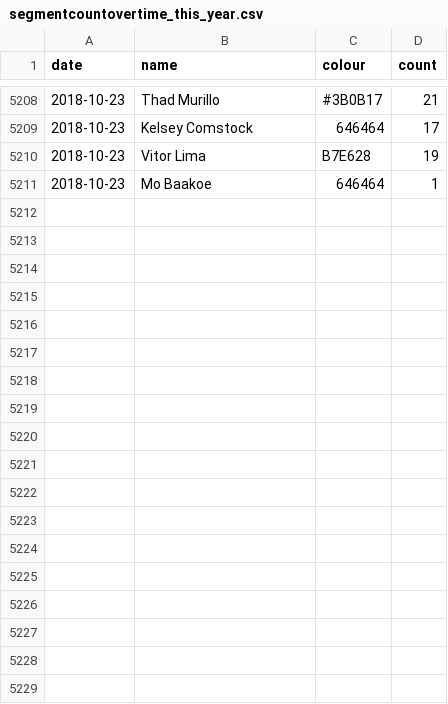
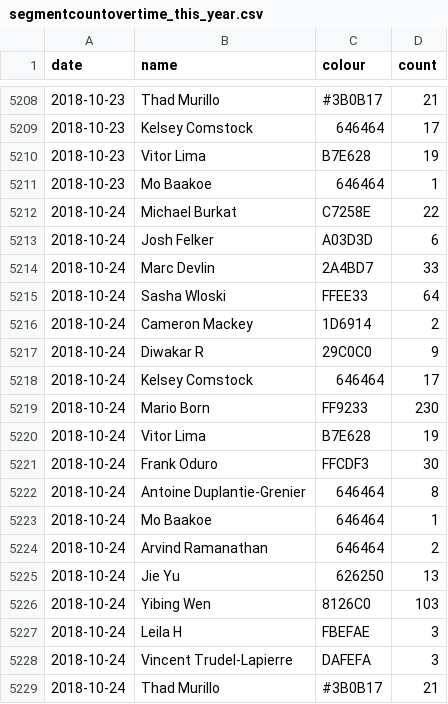
Before and after one commit to vigi4cure/vigi4cure.github.io, a CSV file: segmentcountovertime_this_year.csv, drawn as a sheet; only a part is shown, gaps mark what is left out.

```diff
--- a/segmentcountovertime_this_year.csv
+++ b/segmentcountovertime_this_year.csv
@@ -5211 +5211,19 @@ date,name,colour,count
 2018-10-23,Mo Baakoe,646464,1
+2018-10-24,Michael Burkat,C7258E,22
+2018-10-24,Josh Felker,A03D3D,6
+2018-10-24,Marc Devlin,2A4BD7,33
+2018-10-24,Sasha Wloski,FFEE33,64
+2018-10-24,Cameron Mackey,1D6914,2
+2018-10-24,Diwakar R,29C0C0,9
+2018-10-24,Kelsey Comstock,646464,17
+2018-10-24,Mario Born,FF9233,230
+2018-10-24,Vitor Lima,B7E628,19
+2018-10-24,Frank Oduro,FFCDF3,30
+2018-10-24,Antoine Duplantie-Grenier,646464,8
+2018-10-24,Mo Baakoe,646464,1
+2018-10-24,Arvind Ramanathan,646464,2
+2018-10-24,Jie Yu,626250,13
+2018-10-24,Yibing Wen,8126C0,103
+2018-10-24,Leila H,FBEFAE,3
+2018-10-24,Vincent Trudel-Lapierre,DAFEFA,3
+2018-10-24,Thad Murillo,#3B0B17,21
```
Also changed, not shown: bad_segments.csv, elevation_gain_2018.csv, 10 other files.
